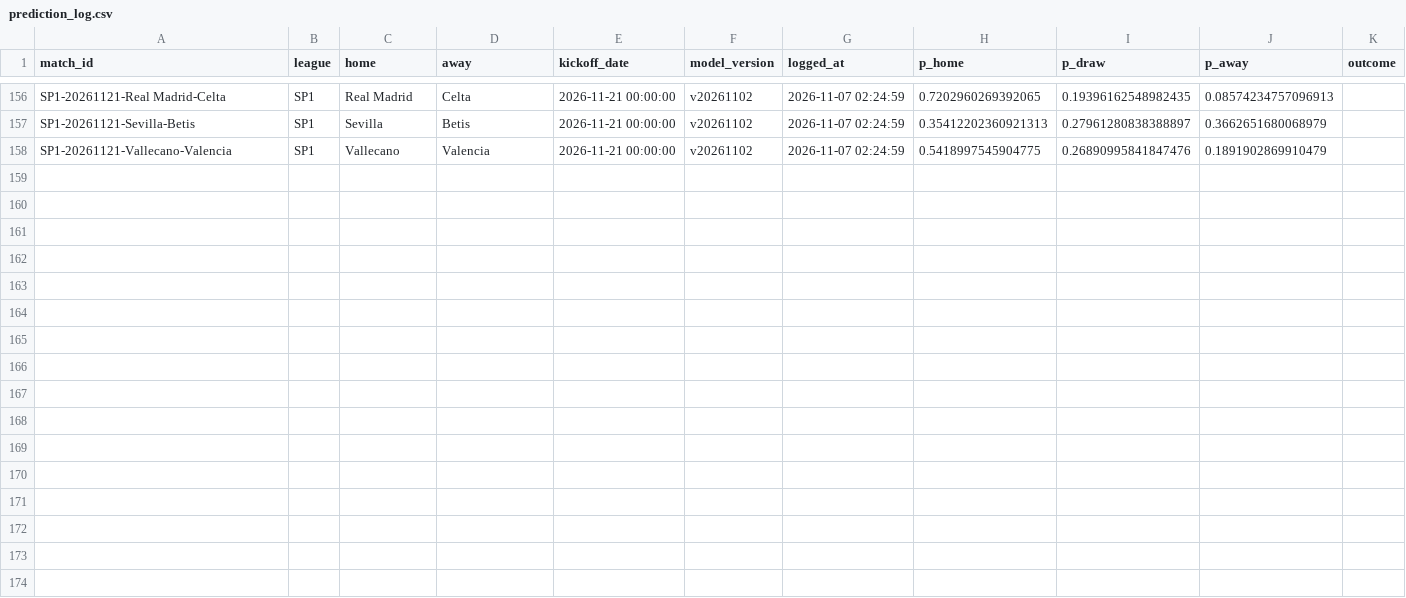
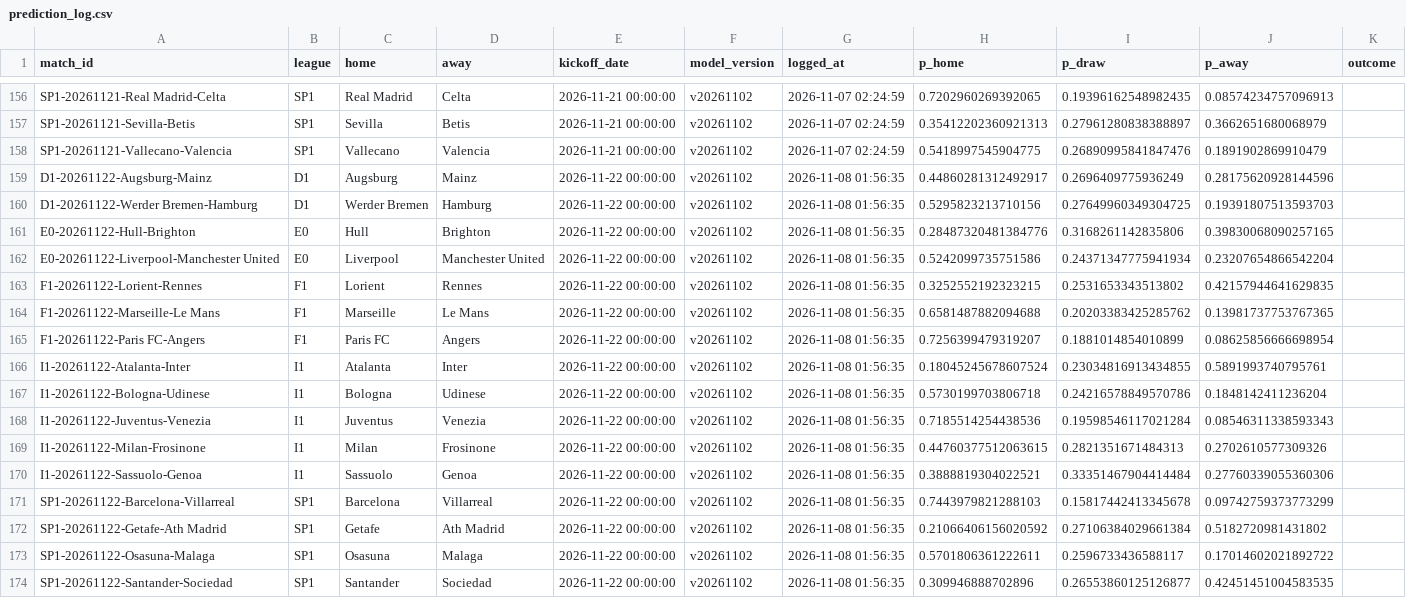
Before and after one commit to Fifiora/football-predictor, a CSV file: data/prediction_log.csv, drawn as a sheet; only a part is shown, gaps mark what is left out.

Commit message:
state 2026-11-08

```diff
--- a/data/prediction_log.csv
+++ b/data/prediction_log.csv
@@ -158 +158,17 @@ SP1-20261121-Sevilla-Betis,SP1,Sevilla,Betis,2026-11-21 00:00:00,v20261102,2026-
 SP1-20261121-Vallecano-Valencia,SP1,Vallecano,Valencia,2026-11-21 00:00:00,v20261102,2026-11-07 02:24:59,0.5418997545904775,0.26890995841847476,0.1891902869910479,
+D1-20261122-Augsburg-Mainz,D1,Augsburg,Mainz,2026-11-22 00:00:00,v20261102,2026-11-08 01:56:35,0.44860281312492917,0.2696409775936249,0.28175620928144596,
+D1-20261122-Werder Bremen-Hamburg,D1,Werder Bremen,Hamburg,2026-11-22 00:00:00,v20261102,2026-11-08 01:56:35,0.5295823213710156,0.27649960349304725,0.19391807513593703,
+E0-20261122-Hull-Brighton,E0,Hull,Brighton,2026-11-22 00:00:00,v20261102,2026-11-08 01:56:35,0.28487320481384776,0.3168261142835806,0.39830068090257165,
+E0-20261122-Liverpool-Manchester United,E0,Liverpool,Manchester United,2026-11-22 00:00:00,v20261102,2026-11-08 01:56:35,0.5242099735751586,0.24371347775941934,0.23207654866542204,
+F1-20261122-Lorient-Rennes,F1,Lorient,Rennes,2026-11-22 00:00:00,v20261102,2026-11-08 01:56:35,0.3252552192323215,0.2531653343513802,0.42157944641629835,
+F1-20261122-Marseille-Le Mans,F1,Marseille,Le Mans,2026-11-22 00:00:00,v20261102,2026-11-08 01:56:35,0.6581487882094688,0.20203383425285762,0.13981737753767365,
+F1-20261122-Paris FC-Angers,F1,Paris FC,Angers,2026-11-22 00:00:00,v20261102,2026-11-08 01:56:35,0.7256399479319207,0.1881014854010899,0.08625856666698954,
+I1-20261122-Atalanta-Inter,I1,Atalanta,Inter,2026-11-22 00:00:00,v20261102,2026-11-08 01:56:35,0.18045245678607524,0.23034816913434855,0.5891993740795761,
+I1-20261122-Bologna-Udinese,I1,Bologna,Udinese,2026-11-22 00:00:00,v20261102,2026-11-08 01:56:35,0.5730199703806718,0.24216578849570786,0.1848142411236204,
+I1-20261122-Juventus-Venezia,I1,Juventus,Venezia,2026-11-22 00:00:00,v20261102,2026-11-08 01:56:35,0.7185514254438536,0.19598546117021284,0.08546311338593343,
+I1-20261122-Milan-Frosinone,I1,Milan,Frosinone,2026-11-22 00:00:00,v20261102,2026-11-08 01:56:35,0.44760377512063615,0.2821351671484313,0.2702610577309326,
+I1-20261122-Sassuolo-Genoa,I1,Sassuolo,Genoa,2026-11-22 00:00:00,v20261102,2026-11-08 01:56:35,0.3888819304022521,0.33351467904414484,0.27760339055360306,
+SP1-20261122-Barcelona-Villarreal,SP1,Barcelona,Villarreal,2026-11-22 00:00:00,v20261102,2026-11-08 01:56:35,0.7443979821288103,0.15817442413345678,0.09742759373773299,
+SP1-20261122-Getafe-Ath Madrid,SP1,Getafe,Ath Madrid,2026-11-22 00:00:00,v20261102,2026-11-08 01:56:35,0.21066406156020592,0.27106384029661384,0.5182720981431802,
+SP1-20261122-Osasuna-Malaga,SP1,Osasuna,Malaga,2026-11-22 00:00:00,v20261102,2026-11-08 01:56:35,0.5701806361222611,0.2596733436588117,0.17014602021892722,
+SP1-20261122-Santander-Sociedad,SP1,Santander,Sociedad,2026-11-22 00:00:00,v20261102,2026-11-08 01:56:35,0.309946888702896,0.26553860125126877,0.42451451004583535,
```
